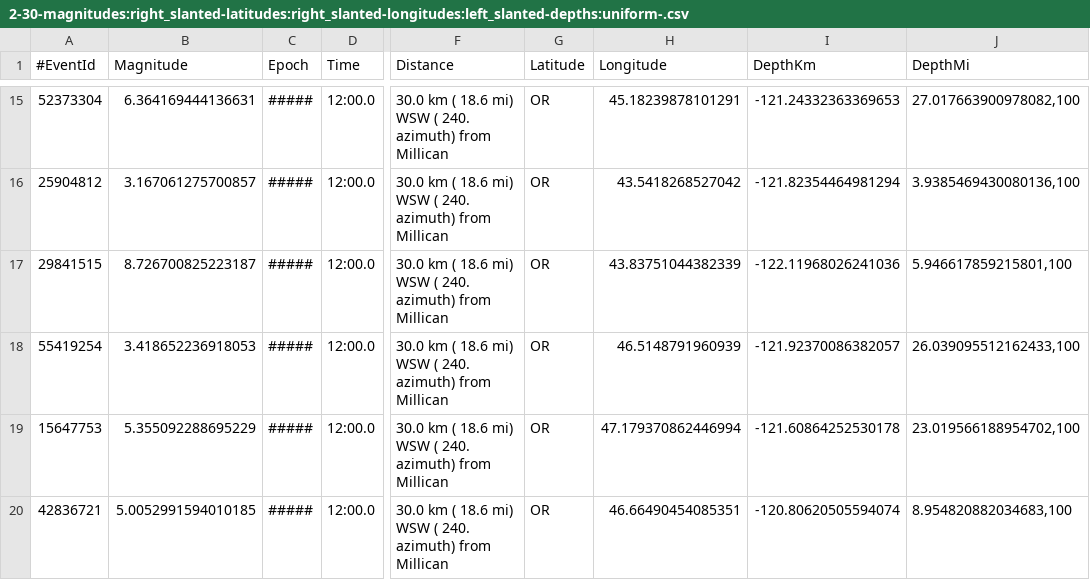
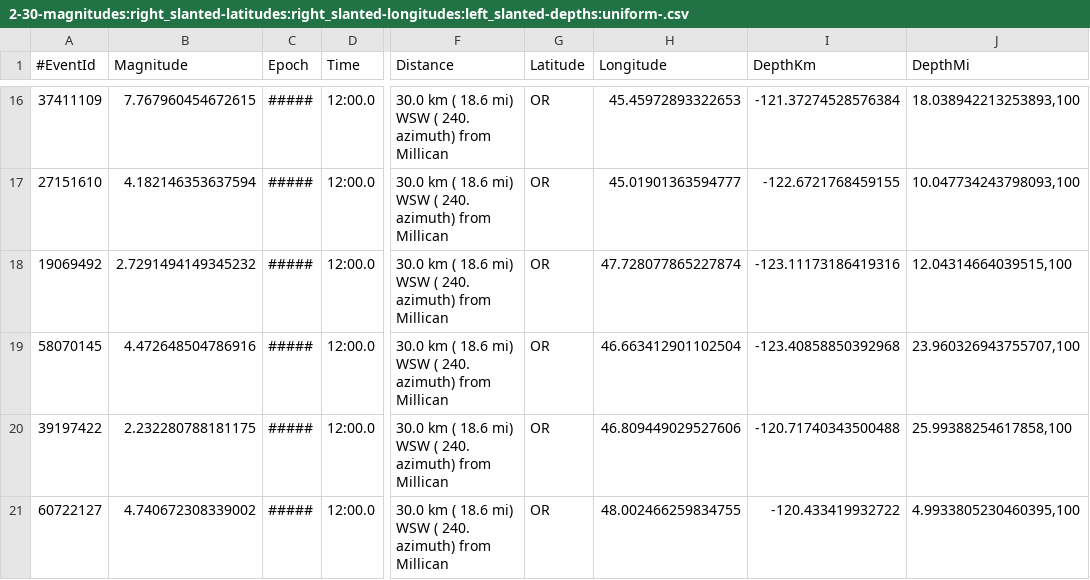
Before and after one commit to TestCreator/GenSequence, a CSV file: cases1/2-30-magnitudes:right_slanted-latitudes:right_slanted-longitudes:left_slanted-depths:uniform-.csv, drawn as a sheet; only a part is shown, gaps mark what is left out; addresses are those after the commit; the diff covers the shown part only; the diff names each change by its address in the sheet, - before the commit and + after, or states it on an @@ line.

```diff
--- a/cases1/2-30-magnitudes:right_slanted-latitudes:right_slanted-longitudes:left_slanted-depths:uniform-.csv
+++ b/cases1/2-30-magnitudes:right_slanted-latitudes:right_slanted-longitudes:left_slanted-depths:uniform-.csv
-A16 (#EventId): 52373304
+A16 (#EventId): 37411109
-B16 (Magnitude): 6.364169444136631
+B16 (Magnitude): 7.767960454672615
-H16 (Longitude): 45.18239878101291
+H16 (Longitude): 45.45972893322653
-I16 (DepthKm): -121.24332363369653
+I16 (DepthKm): -121.37274528576384
-J16 (DepthMi): 27.017663900978082,100
+J16 (DepthMi): 18.038942213253893,100
-A17 (#EventId): 25904812
+A17 (#EventId): 27151610
-B17 (Magnitude): 3.167061275700857
+B17 (Magnitude): 4.182146353637594
-H17 (Longitude): 43.5418268527042
+H17 (Longitude): 45.01901363594777
-I17 (DepthKm): -121.82354464981294
+I17 (DepthKm): -122.6721768459155
-J17 (DepthMi): 3.9385469430080136,100
+J17 (DepthMi): 10.047734243798093,100
-A18 (#EventId): 29841515
+A18 (#EventId): 19069492
-B18 (Magnitude): 8.726700825223187
+B18 (Magnitude): 2.7291494149345232
-H18 (Longitude): 43.83751044382339
+H18 (Longitude): 47.728077865227874
-I18 (DepthKm): -122.11968026241036
+I18 (DepthKm): -123.11173186419316
-J18 (DepthMi): 5.946617859215801,100
+J18 (DepthMi): 12.04314664039515,100
-A19 (#EventId): 55419254
+A19 (#EventId): 58070145
-B19 (Magnitude): 3.418652236918053
+B19 (Magnitude): 4.472648504786916
-H19 (Longitude): 46.5148791960939
+H19 (Longitude): 46.663412901102504
-I19 (DepthKm): -121.92370086382057
+I19 (DepthKm): -123.40858850392968
-J19 (DepthMi): 26.039095512162433,100
+J19 (DepthMi): 23.960326943755707,100
-A20 (#EventId): 15647753
+A20 (#EventId): 39197422
-B20 (Magnitude): 5.355092288695229
+B20 (Magnitude): 2.232280788181175
-H20 (Longitude): 47.179370862446994
+H20 (Longitude): 46.809449029527606
-I20 (DepthKm): -121.60864252530178
+I20 (DepthKm): -120.71740343500488
-J20 (DepthMi): 23.019566188954702,100
+J20 (DepthMi): 25.99388254617858,100
-A21 (#EventId): 42836721
+A21 (#EventId): 60722127
-B21 (Magnitude): 5.0052991594010185
+B21 (Magnitude): 4.740672308339002
-H21 (Longitude): 46.66490454085351
+H21 (Longitude): 48.002466259834755
-I21 (DepthKm): -120.80620505594074
+I21 (DepthKm): -120.433419932722
-J21 (DepthMi): 8.954820882034683,100
+J21 (DepthMi): 4.9933805230460395,100
```
Also changed, not shown: 2 added rows, 2 removed rows and 110 edited cells elsewhere in this file, cases1/1-70-magnitudes:uniform-latitudes:uniform-longitudes:uniform-depths:uniform-.csv, cases1/5-30-magnitudes:left_slanted-latitudes:left_slanted-longitudes:uniform-depths:right_slanted-.csv, 19 other files.
